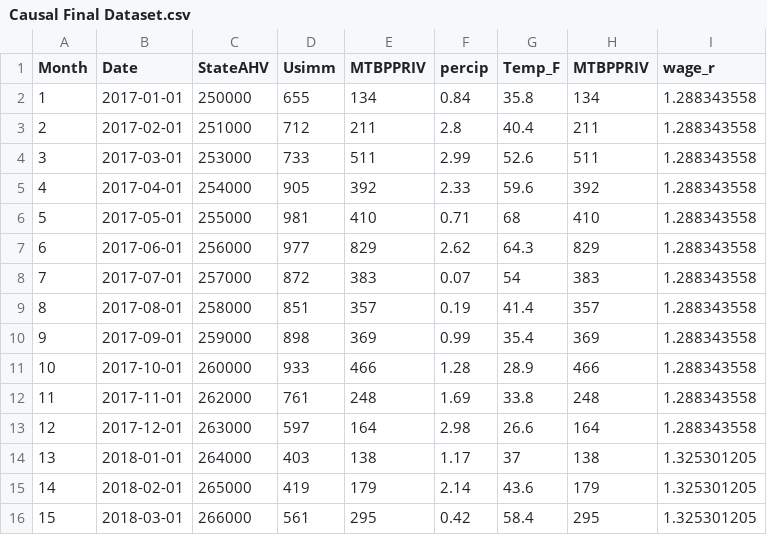
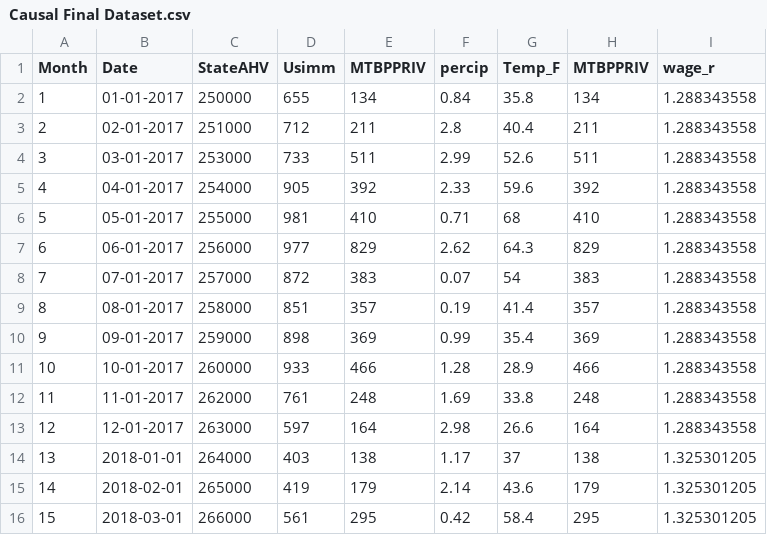
Before and after one commit to benjcarlton/Causal_Project, a CSV file: Data/Causal Final Dataset.csv, drawn as a sheet; only a part is shown.

Commit message:
Update Causal Final Dataset.csv

```diff
--- a/Data/Causal Final Dataset.csv
+++ b/Data/Causal Final Dataset.csv
@@ -1,14 +1,14 @@
 Month,Date,StateAHV,Usimm,MTBPPRIV,percip,Temp_F,MTBPPRIV,wage_r
-1,2017-01-01,250000,655,134,0.84,35.8,134,1.288343558
-2,2017-02-01,251000,712,211,2.8,40.4,211,1.288343558
-3,2017-03-01,253000,733,511,2.99,52.6,511,1.288343558
-4,2017-04-01,254000,905,392,2.33,59.6,392,1.288343558
-5,2017-05-01,255000,981,410,0.71,68,410,1.288343558
-6,2017-06-01,256000,977,829,2.62,64.3,829,1.288343558
-7,2017-07-01,257000,872,383,0.07,54,383,1.288343558
-8,2017-08-01,258000,851,357,0.19,41.4,357,1.288343558
-9,2017-09-01,259000,898,369,0.99,35.4,369,1.288343558
-10,2017-10-01,260000,933,466,1.28,28.9,466,1.288343558
-11,2017-11-01,262000,761,248,1.69,33.8,248,1.288343558
-12,2017-12-01,263000,597,164,2.98,26.6,164,1.288343558
+1,01-01-2017,250000,655,134,0.84,35.8,134,1.288343558
+2,02-01-2017,251000,712,211,2.8,40.4,211,1.288343558
+3,03-01-2017,253000,733,511,2.99,52.6,511,1.288343558
+4,04-01-2017,254000,905,392,2.33,59.6,392,1.288343558
+5,05-01-2017,255000,981,410,0.71,68,410,1.288343558
+6,06-01-2017,256000,977,829,2.62,64.3,829,1.288343558
+7,07-01-2017,257000,872,383,0.07,54,383,1.288343558
+8,08-01-2017,258000,851,357,0.19,41.4,357,1.288343558
+9,09-01-2017,259000,898,369,0.99,35.4,369,1.288343558
+10,10-01-2017,260000,933,466,1.28,28.9,466,1.288343558
+11,11-01-2017,262000,761,248,1.69,33.8,248,1.288343558
+12,12-01-2017,263000,597,164,2.98,26.6,164,1.288343558
 13,2018-01-01,264000,403,138,1.17,37,138,1.325301205
```
